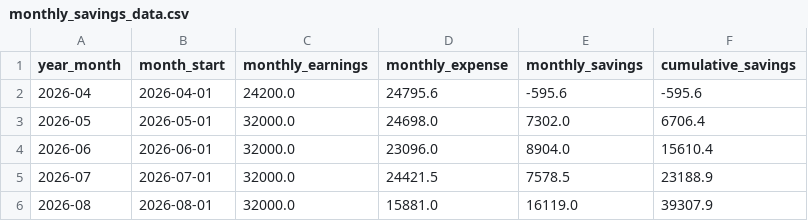
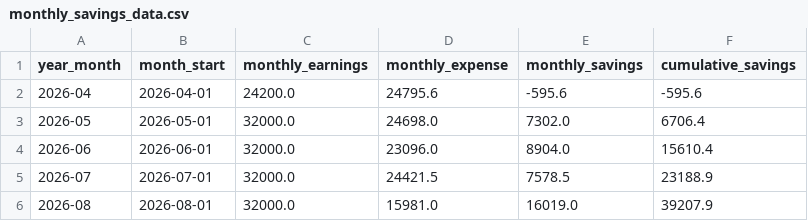
Before and after one commit to trilokesh-sarkar/Report_Transactions, a CSV file: monthly_savings_data.csv, drawn as a sheet.

Commit message:
Sync monthly savings summary

```diff
--- a/monthly_savings_data.csv
+++ b/monthly_savings_data.csv
@@ -5,2 +5,2 @@ year_month,month_start,monthly_earnings,monthly_expense,monthly_savings,cumulati
 2026-07,2026-07-01,32000.0,24421.5,7578.5,23188.9
-2026-08,2026-08-01,32000.0,15881.0,16119.0,39307.9
+2026-08,2026-08-01,32000.0,15981.0,16019.0,39207.9
```
